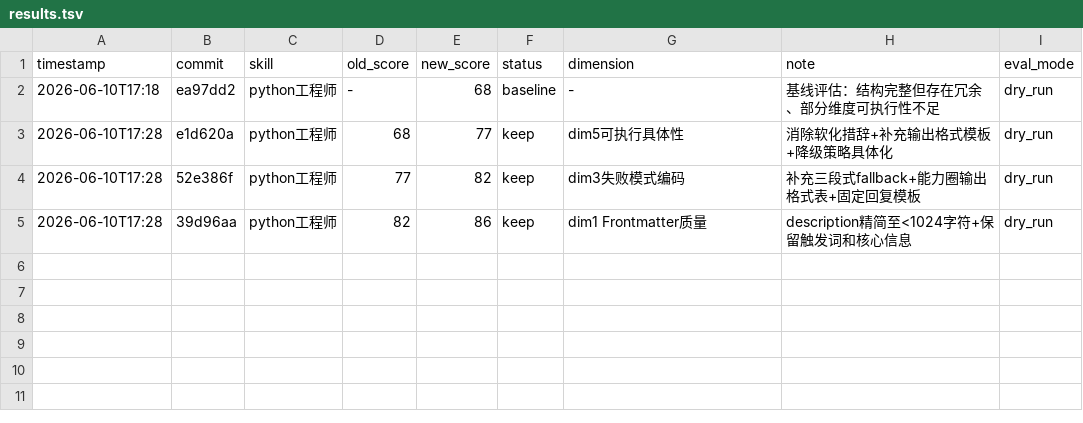
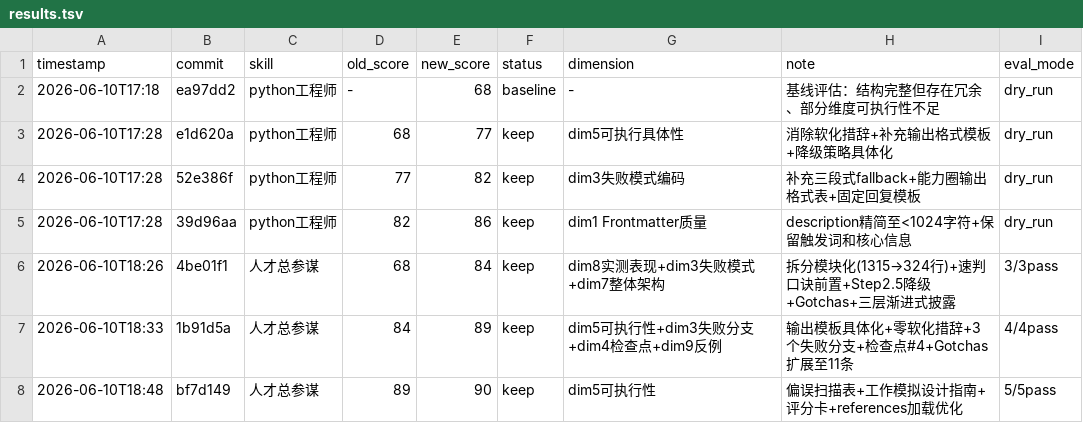
Before and after one commit to kkoo888/long, a TSV file: results.tsv, drawn as a sheet.

Commit message:
feat(人才总参谋): 达尔文进化 v3→v4.2 基线68→90分
达尔文自主优化循环，三轮进化：
- 模块化拆分：主文件1315→373行 + 8个references（符合Anthropic渐进式披露）
- 速判口诀前置：前20行可执行
- 失败分支：Step3/4/6显式降级策略
- 偏误检查清单：6种认知偏误逐一扫描
- 工作模拟设计指南：4类岗位试炼任务
- 结构化评分卡：1-5分量化评估+决策阈值
- Gotchas：11条Agent常犯错误
- 实测通过率：33%→100%（5/5）

参考标准：Anthropic Skill最佳实践、Google Cloud 5大设计模式、
SHRM结构化面试、Microsoft SkillLens/SkillOpt、Juicebox 2026评估框架

```diff
--- a/results.tsv
+++ b/results.tsv
@@ -5 +5,4 @@ timestamp	commit	skill	old_score	new_score	status	dimension	note	eval_mode
 2026-06-10T17:28	39d96aa	python工程师	82	86	keep	dim1 Frontmatter质量	description精简至<1024字符+保留触发词和核心信息	dry_run
+2026-06-10T18:26	4be01f1	人才总参谋	68	84	keep	dim8实测表现+dim3失败模式+dim7整体架构	拆分模块化(1315→324行)+速判口诀前置+Step2.5降级+Gotchas+三层渐进式披露	3/3pass
+2026-06-10T18:33	1b91d5a	人才总参谋	84	89	keep	dim5可执行性+dim3失败分支+dim4检查点+dim9反例	输出模板具体化+零软化措辞+3个失败分支+检查点#4+Gotchas扩展至11条	4/4pass
+2026-06-10T18:48	bf7d149	人才总参谋	89	90	keep	dim5可执行性	偏误扫描表+工作模拟设计指南+评分卡+references加载优化	5/5pass
```
Also changed, not shown: 11 other files.
